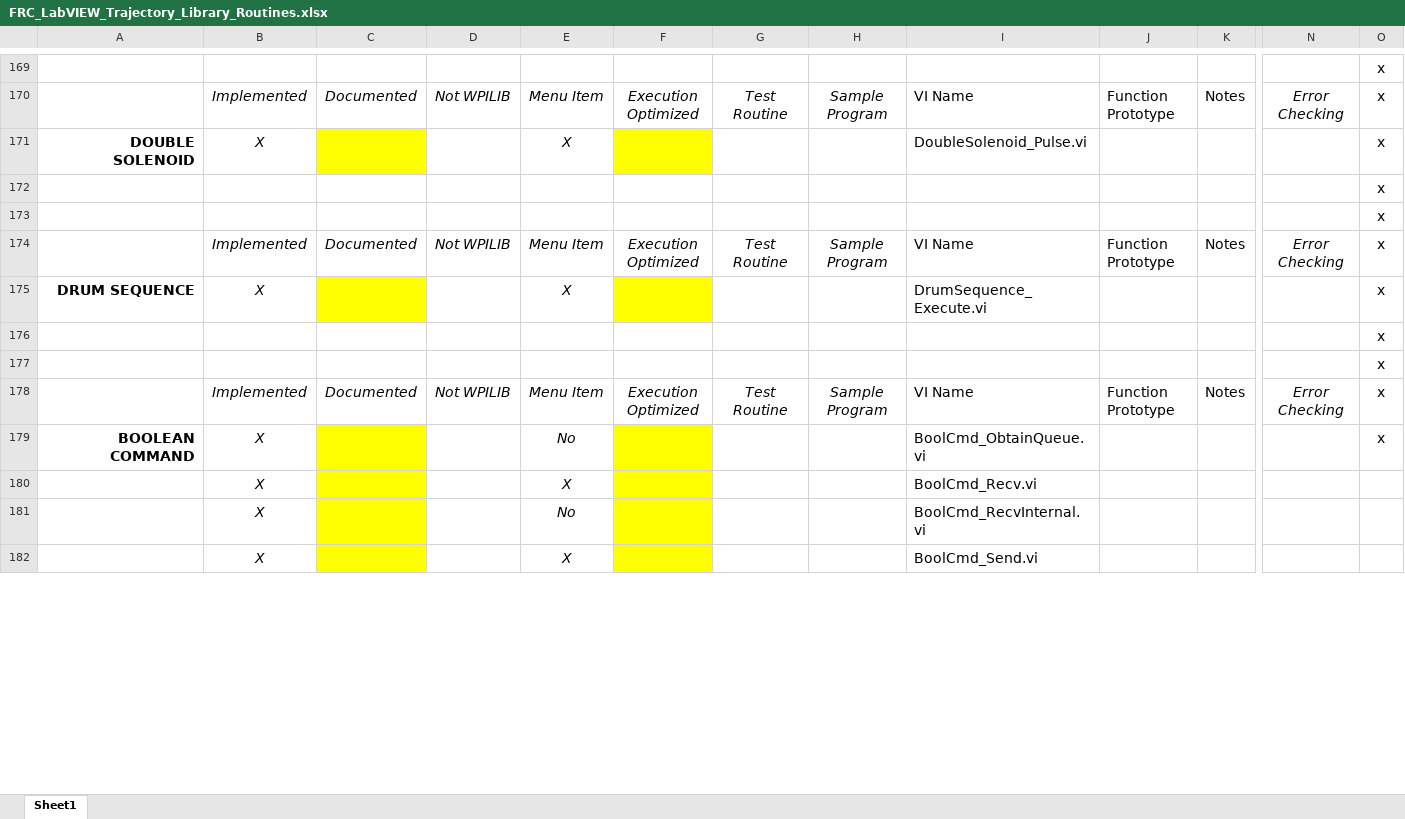
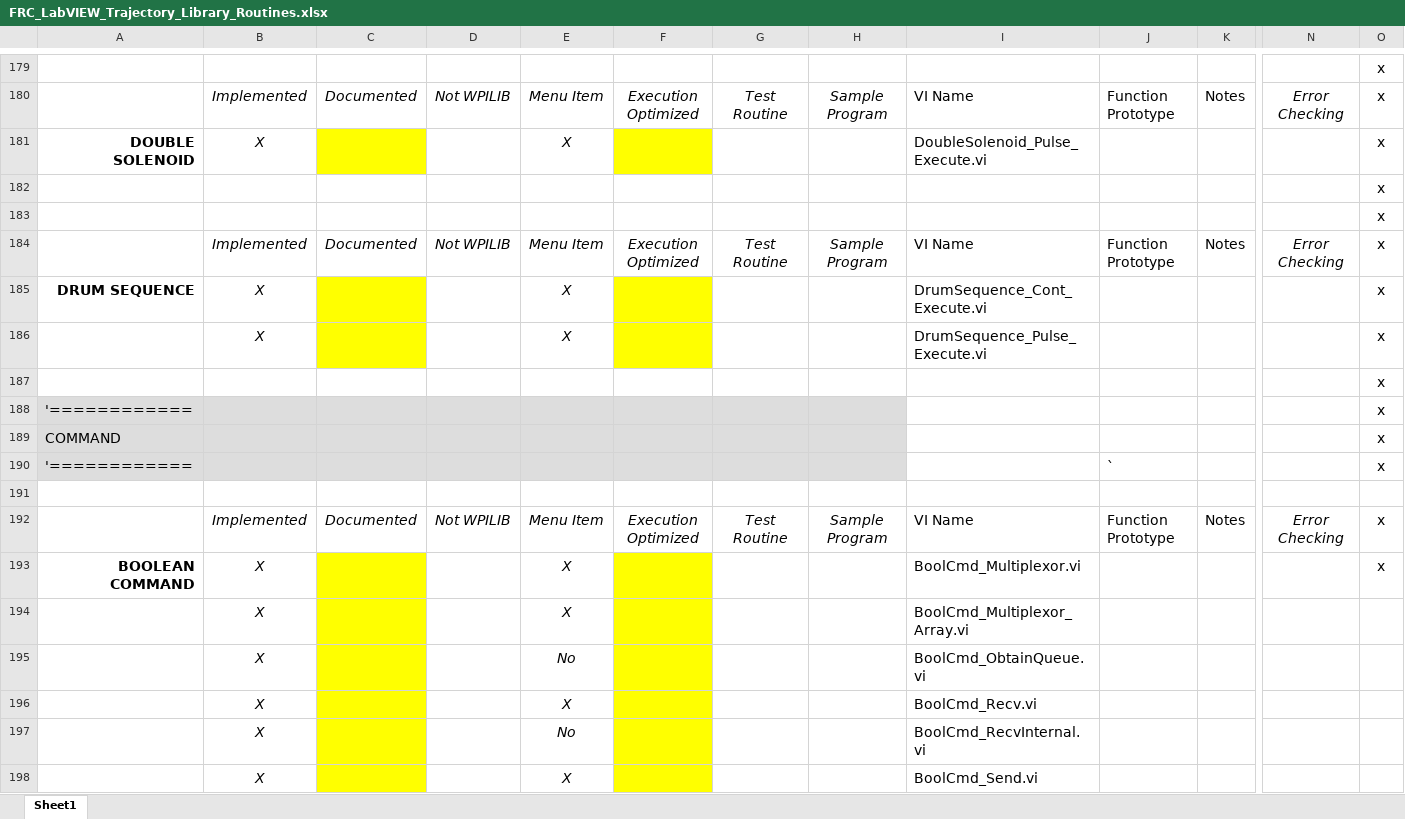
Before and after one commit to jsimpso81/WPIlibMathLabVIEW, an Excel workbook: FRC_Traj_Pkg/Misc/FRC_LabVIEW_Trajectory_Library_Routines.xlsx, sheet Sheet1, drawn as a sheet; only a part is shown, gaps mark what is left out; values as stored, in another font and other column widths than the file's, no borders; addresses are those after the commit; rows hold the shown columns only; the diff covers the shown part only; the diff names each change by its address in the sheet, - before the commit and + after, or states it on an @@ line.

Commit message:
Added odom execute functions, added elapsed time.  Issue #171  #170

```diff
--- a/FRC_Traj_Pkg/Misc/FRC_LabVIEW_Trajectory_Library_Routines.xlsx (sheet Sheet1)
+++ b/FRC_Traj_Pkg/Misc/FRC_LabVIEW_Trajectory_Library_Routines.xlsx (sheet Sheet1)
-I181: DoubleSolenoid_Pulse.vi
+I181: DoubleSolenoid_Pulse_Execute.vi
-I185: DrumSequence_Execute.vi
+I185: DrumSequence_Cont_Execute.vi
+row 186:  | X |  |  | X |  |  |  | DrumSequence_Pulse_Execute.vi |  |  |  | x
+row 188: '============ |  |  |  |  |  |  |  |  |  |  |  | x
+row 189: COMMAND |  |  |  |  |  |  |  |  |  |  |  | x
+row 190: '============ |  |  |  |  |  |  |  |  | ` |  |  | x
-O191: x
+O191: (empty)
-E193: No
+E193: X
-I193: BoolCmd_ObtainQueue.vi
+I193: BoolCmd_Multiplexor.vi
+row 194:  | X |  |  | X |  |  |  | BoolCmd_Multiplexor_Array.vi
+row 195:  | X |  |  | No |  |  |  | BoolCmd_ObtainQueue.vi
```
Also changed, not shown: 33 added rows, 2 removed rows, 34 edited cells and cell formats elsewhere in this sheet, formulas that keep their value, 13 other files.
